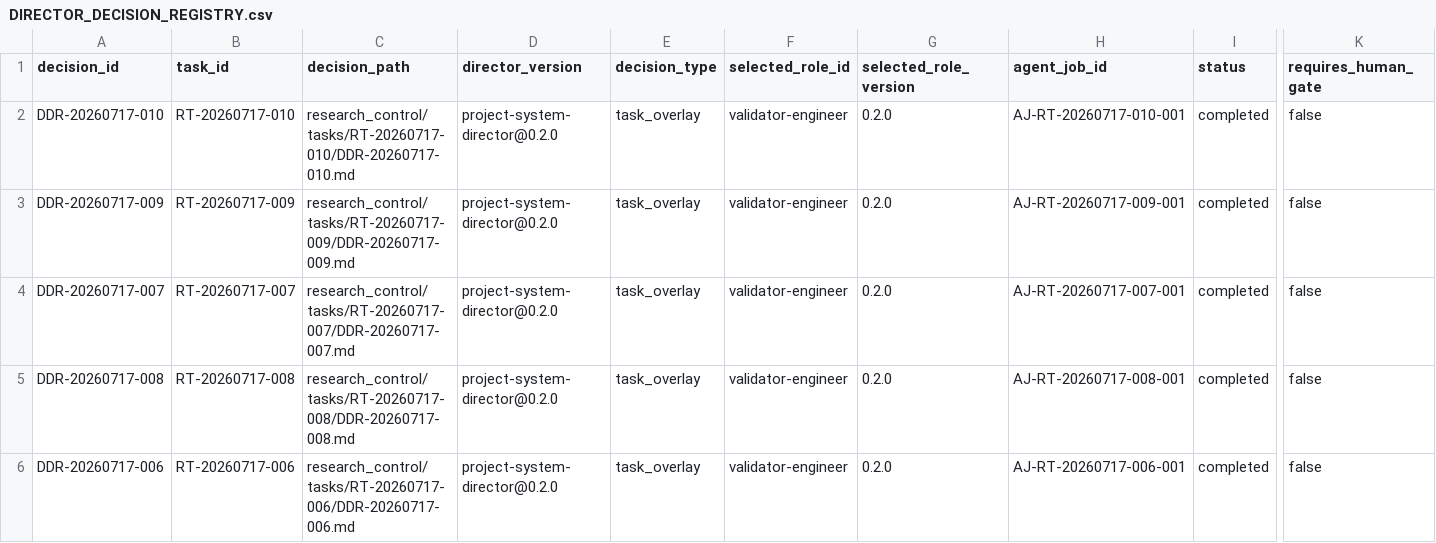
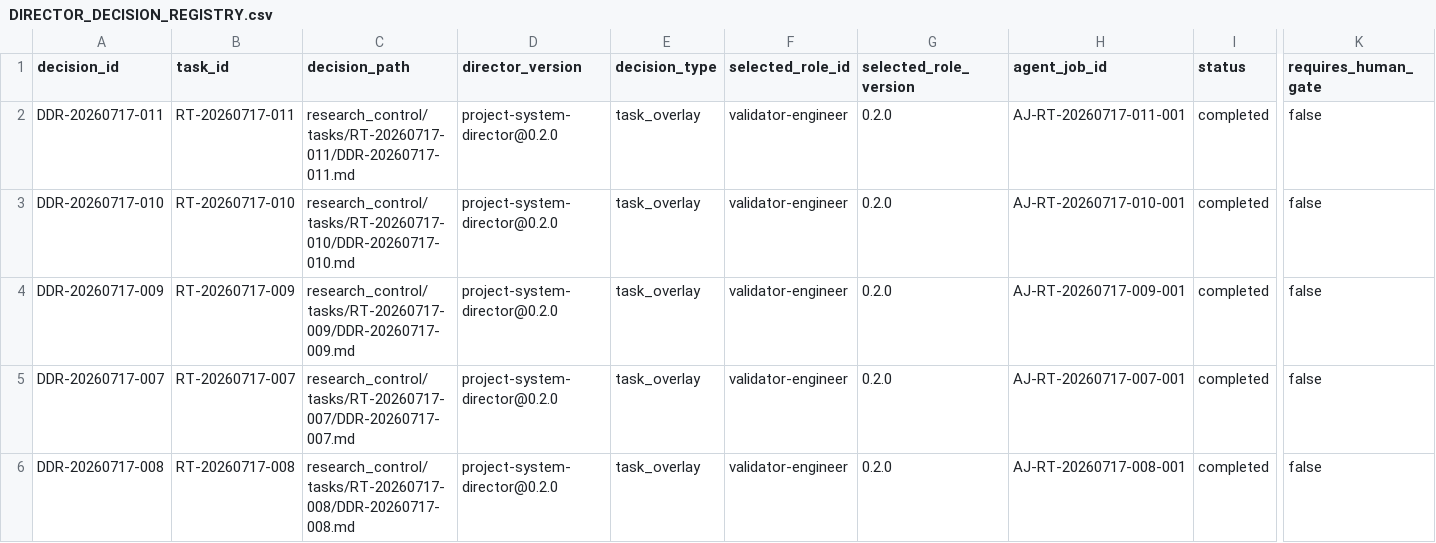
Before and after one commit to AngryOwlAI/The-AEther-Flow, a CSV file: registries/DIRECTOR_DECISION_REGISTRY.csv, drawn as a sheet; only a part is shown, gaps mark what is left out; the shorter side is filled out with more unchanged rows; rows hold the shown columns only; the diff names each change by its address in the sheet, - before the commit and + after, or states it on an @@ line.

```diff
--- a/registries/DIRECTOR_DECISION_REGISTRY.csv
+++ b/registries/DIRECTOR_DECISION_REGISTRY.csv
+row 2: DDR-20260717-011 | RT-20260717-011 | research_control/tasks/RT-20260717-011/DDR-20260717-011.md | project-system-director@0.2.0 | task_overlay | validator-engineer | 0.2.0 | AJ-RT-20260717-011-001 | completed | false
```
Also changed, not shown: registries/MARKDOWN_SOURCE_REGISTRY.csv, registries/OBSIDIAN_VAULT_REGISTRY.csv, 42 other files.
